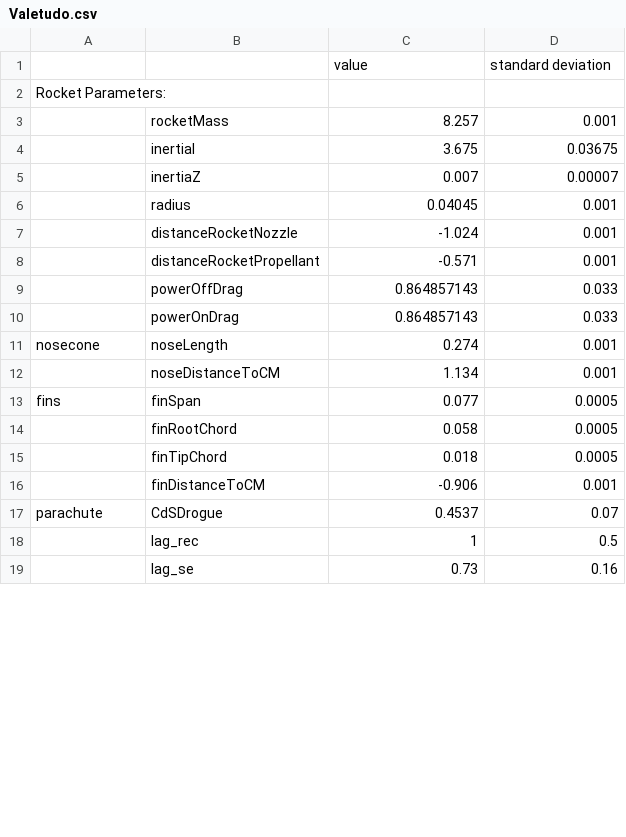
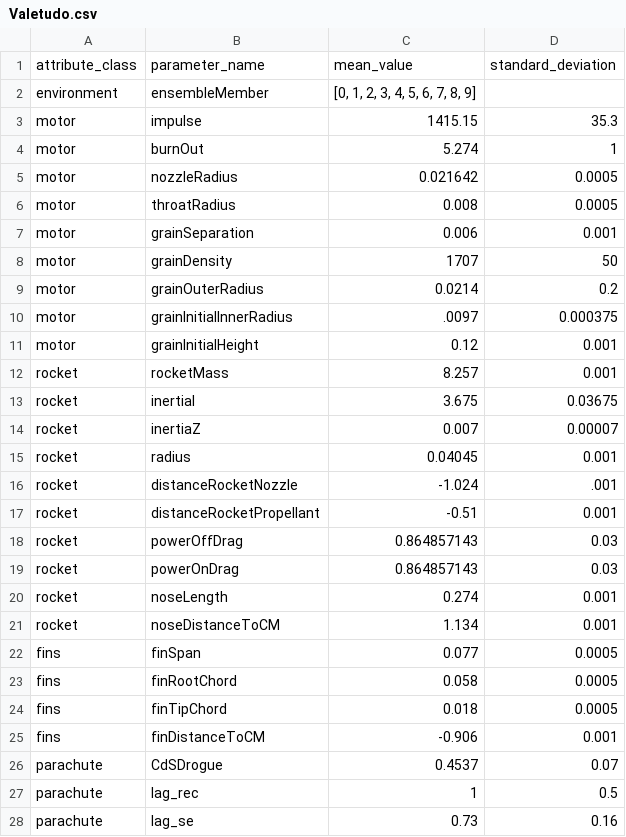
Before and after one commit to RocketPy-Team/RocketPy, a CSV file: data/dispersion csv files/Valetudo.csv, drawn as a sheet; only a part is shown; the diff covers the shown part only.

```diff
--- a/data/dispersion csv files/Valetudo.csv
+++ b/data/dispersion csv files/Valetudo.csv
@@ -1,12 +1,21 @@
-;;value;standard deviation;;
-Rocket Parameters:;;;;;
-;rocketMass;8.257;0.001;;
-;inertiaI;3.675;0.03675;;
-;inertiaZ;0.007;0.00007;;
-;radius;0.04045;0.001;;
-;distanceRocketNozzle;-1.024;0.001;;
-;distanceRocketPropellant;-0.571;0.001;;
-;powerOffDrag;0.864857143;0.033;;
-;powerOnDrag;0.864857143;0.033;;
-nosecone;noseLength;0.274;0.001;;
-;noseDistanceToCM;1.134;0.001;;
+attribute_class; parameter_name; mean_value; standard_deviation;
+environment; ensembleMember; [0, 1, 2, 3, 4, 5, 6, 7, 8, 9];;
+motor; impulse; 1415.15; 35.3;
+motor; burnOut; 5.274; 1;
+motor; nozzleRadius; 0.021642; 0.0005;
+motor; throatRadius; 0.008; 0.0005;
+motor; grainSeparation; 0.006; 0.001;
+motor; grainDensity; 1707; 50;
+motor; grainOuterRadius; 0.0214; 0.2;
+motor; grainInitialInnerRadius; .0097;0.000375;
+motor; grainInitialHeight; 0.12; 0.001
+rocket; rocketMass; 8.257; 0.001;
+rocket; inertiaI; 3.675; 0.03675;
+rocket; inertiaZ; 0.007; 0.00007;
+rocket; radius; 0.04045; 0.001;
+rocket; distanceRocketNozzle; -1.024; .001;
+rocket; distanceRocketPropellant; -0.51; 0.001;
+rocket; powerOffDrag; 0.864857143; 0.03;
+rocket; powerOnDrag; 0.864857143; 0.03;
+rocket; noseLength; 0.274; 0.001;
+rocket; noseDistanceToCM; 1.134; 0.001
@@ -14,3 +23,3 @@ fins;finSpan;0.077;0.0005;;
-;finRootChord;0.058;0.0005;;
-;finTipChord;0.018;0.0005;;
-;finDistanceToCM;-0.906;0.001;;
+fins; finRootChord; 0.058; 0.0005;
+fins; finTipChord; 0.018; 0.0005;
+fins; finDistanceToCM; -0.906; 0.001;
@@ -18,2 +27,2 @@ parachute;CdSDrogue;0.4537;0.07;;
-;lag_rec;1;0.5;;
-;lag_se;0.73;0.16;;
+parachute; lag_rec; 1; 0.5;
+parachute; lag_se; 0.73; 0.16;
```
Also changed, not shown: 9 removed rows and 3 edited cells elsewhere in this file, 1 other file.
